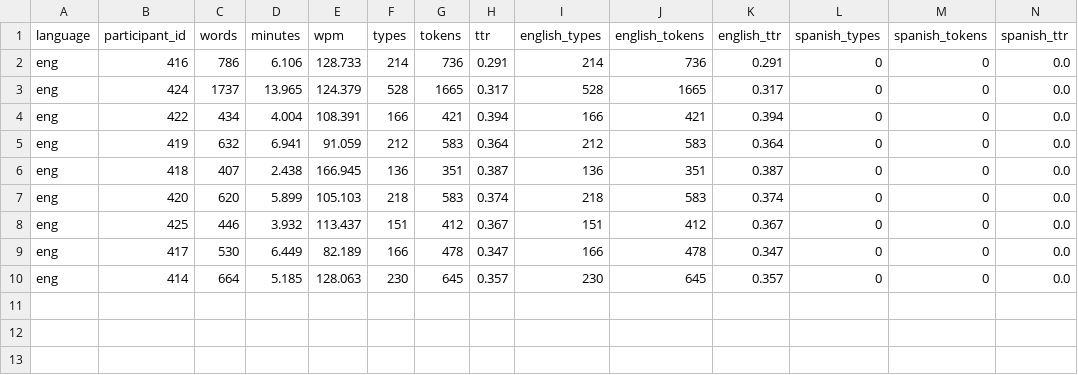
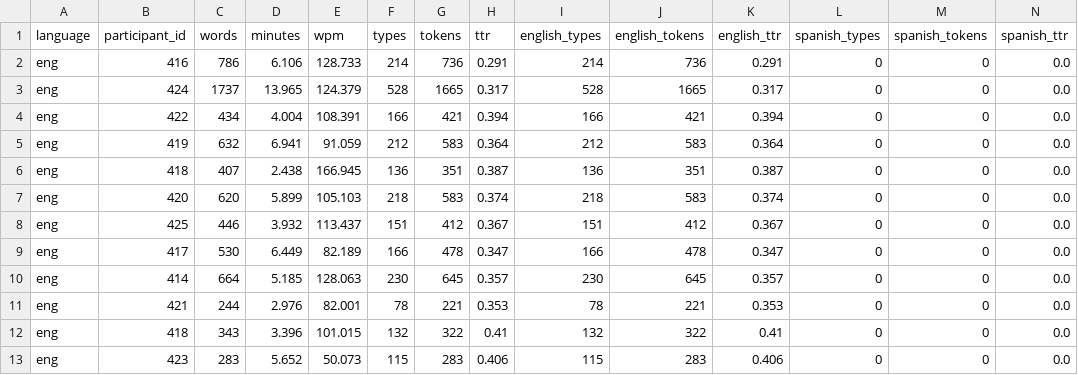
Before and after one commit to Illinois-Linguistic-Data-Management/spanglish-pos-tagger, a CSV file: lexical_analysis_data_frames/lexical_counts_400.csv (was lexical_counts_400.csv), drawn as a sheet; only a part is shown; rows hold the shown columns only; the diff names each change by its address in the sheet, - before the commit and + after, or states it on an @@ line.

```diff
--- a/lexical_counts_400.csv
+++ b/lexical_analysis_data_frames/lexical_counts_400.csv
+row 11: eng | 421 | 244 | 2.976 | 82.001 | 78 | 221 | 0.353 | 78 | 221 | 0.353 | 0 | 0 | 0.0
+row 12: eng | 418 | 343 | 3.396 | 101.015 | 132 | 322 | 0.41 | 132 | 322 | 0.41 | 0 | 0 | 0.0
+row 13: eng | 423 | 283 | 5.652 | 50.073 | 115 | 283 | 0.406 | 115 | 283 | 0.406 | 0 | 0 | 0.0
```
Also changed, not shown: lexical_analysis_data_frames/lexical_counts_200.csv, lexical_analysis_data_frames/lexical_counts_600.csv, 8 other files.
